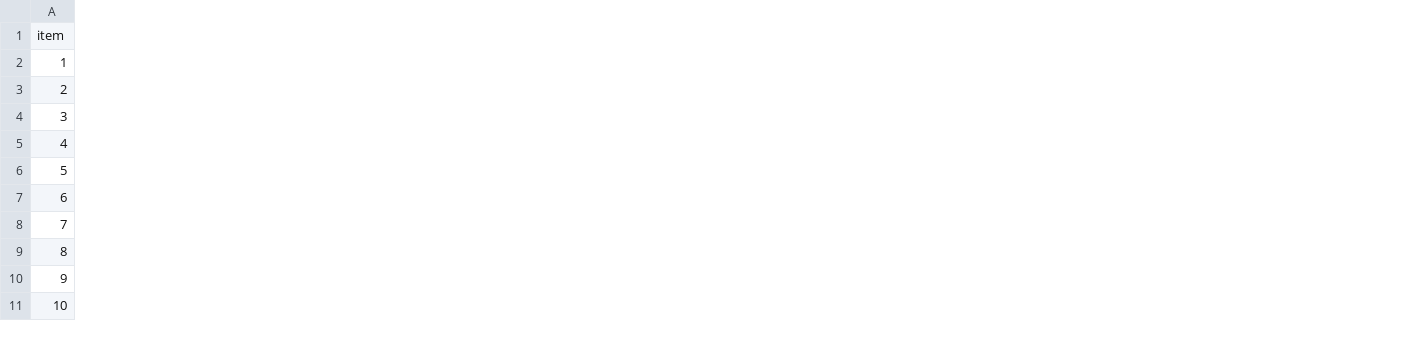
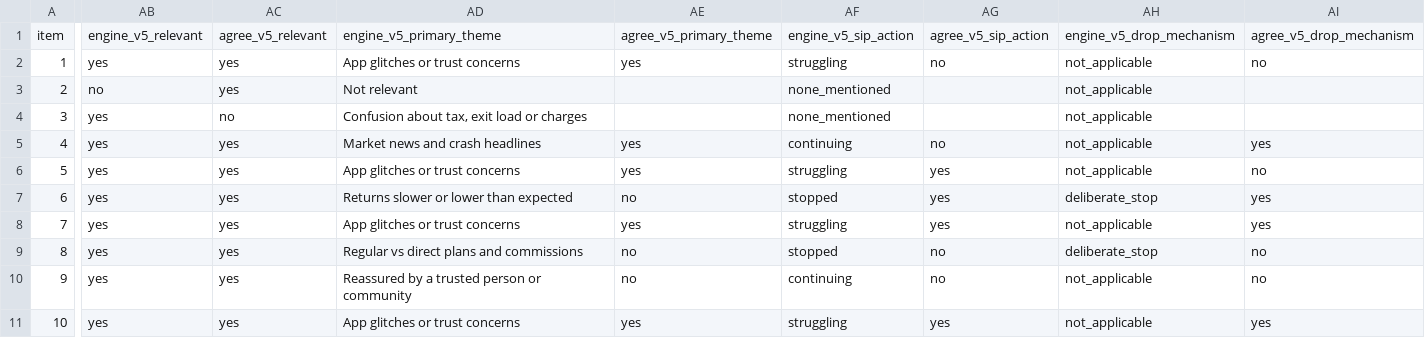
Before and after one commit to chhabrasimran444-svg/groww-sip-discovery, a CSV file: golden_compare.csv, drawn as a sheet; only a part is shown, gaps mark what is left out; the diff covers the shown part only; the diff names each change by its address in the sheet, - before the commit and + after, or states it on an @@ line.

```diff
--- a/golden_compare.csv
+++ b/golden_compare.csv
+column AB, rows 1-11: engine_v5_relevant | yes | no | yes | yes | yes | yes | yes | yes | yes | yes
+column AC, rows 1-11: agree_v5_relevant | yes | yes | no | yes | yes | yes | yes | yes | yes | yes
+column AD, rows 1-11: engine_v5_primary_theme | App glitches or trust concerns | Not relevant | Confusion about tax, exit load or charges | Market news and crash headlines | App glitches or trust concerns | Returns slower or lower than expected | App glitches or trust concerns | Regular vs direct plans and commissions | Reassured by a trusted person or community | App glitches or trust concerns
+column AE, rows 1-11: agree_v5_primary_theme | yes |  |  | yes | yes | no | yes | no | no | yes
+column AF, rows 1-11: engine_v5_sip_action | struggling | none_mentioned | none_mentioned | continuing | struggling | stopped | struggling | stopped | continuing | struggling
+column AG, rows 1-11: agree_v5_sip_action | no |  |  | no | yes | yes | yes | no | no | yes
+column AH, rows 1-11: engine_v5_drop_mechanism | not_applicable | not_applicable | not_applicable | not_applicable | not_applicable | deliberate_stop | not_applicable | deliberate_stop | not_applicable | not_applicable
+column AI, rows 1-11: agree_v5_drop_mechanism | no |  |  | yes | no | yes | yes | no | no | yes
```
Also changed, not shown: 6 added columns and 15 edited cells elsewhere in this file, 18 other files.
